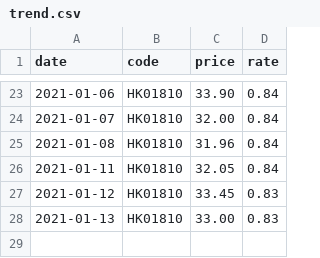
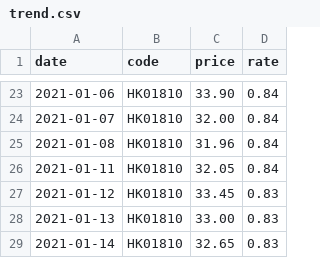
Before and after one commit to lihome/stock, a CSV file: docs/data/trend.csv, drawn as a sheet; only a part is shown, gaps mark what is left out; the diff names each change by its address in the sheet, - before the commit and + after, or states it on an @@ line.

```diff
--- a/docs/data/trend.csv
+++ b/docs/data/trend.csv
+row 29: 2021-01-14 | HK01810 | 32.65 | 0.83
```
Also changed, not shown: public/data/trend.csv.
